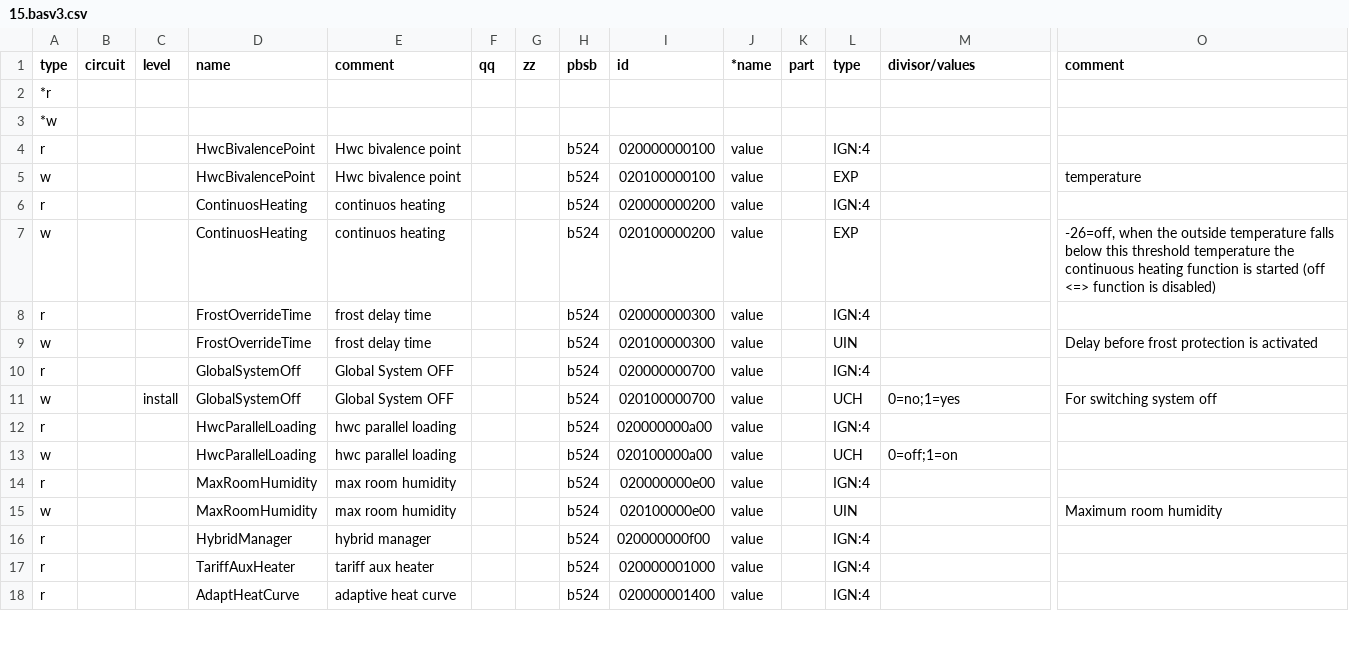
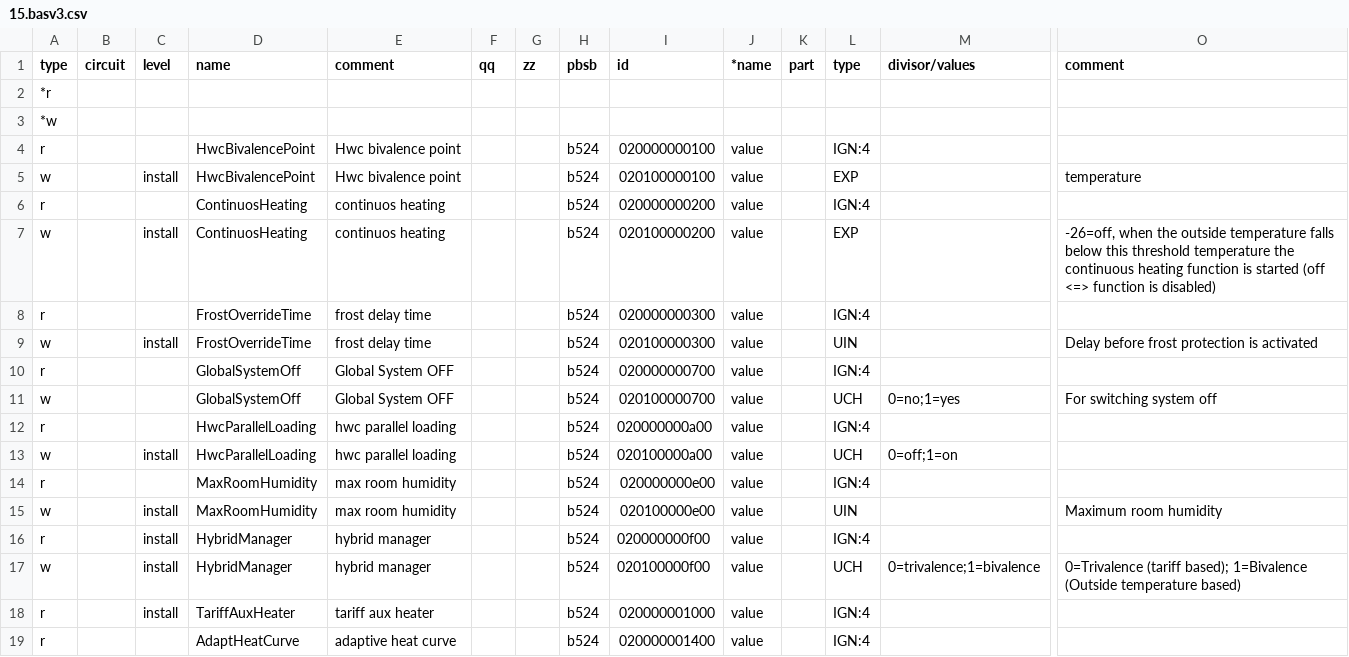
Before and after one commit to burmistrzak/ebusd-configuration, a CSV file: outcsv/@ebusd/ebus-typespec/vaillant/15.basv3.csv, drawn as a sheet; only a part is shown, gaps mark what is left out; addresses are those after the commit; rows hold the shown columns only; the diff covers the shown part only; the diff names each change by its address in the sheet, - before the commit and + after, or states it on an @@ line.

Commit message:
Generate `6385f032`

```diff
--- a/outcsv/@ebusd/ebus-typespec/vaillant/15.basv3.csv
+++ b/outcsv/@ebusd/ebus-typespec/vaillant/15.basv3.csv
-C5 (level): (empty)
+C5 (level): install
-C7 (level): (empty)
+C7 (level): install
-C9 (level): (empty)
+C9 (level): install
-C11 (level): install
+C11 (level): (empty)
-C13 (level): (empty)
+C13 (level): install
-C15:C16 (level): (empty)
+C15:C16 (level): install
+row 17: w |  | install | HybridManager | hybrid manager |  |  | b524 | 020100000f00 | value |  | UCH | 0=trivalence;1=bivalence | 0=Trivalence (tariff based); 1=Bivalence (Outside temperature based)
-C18 (level): (empty)
+C18 (level): install
```
Also changed, not shown: 1 removed row and 46 edited cells elsewhere in this file.
